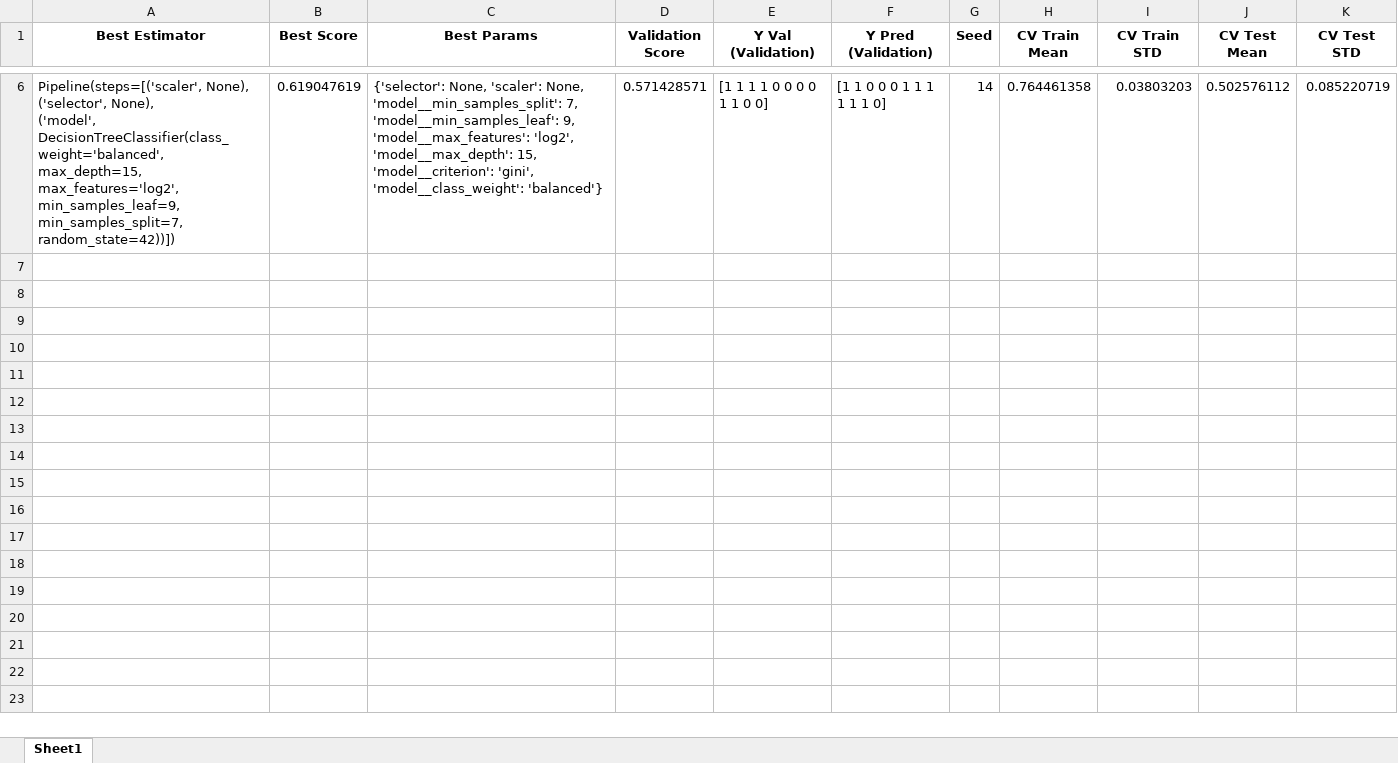
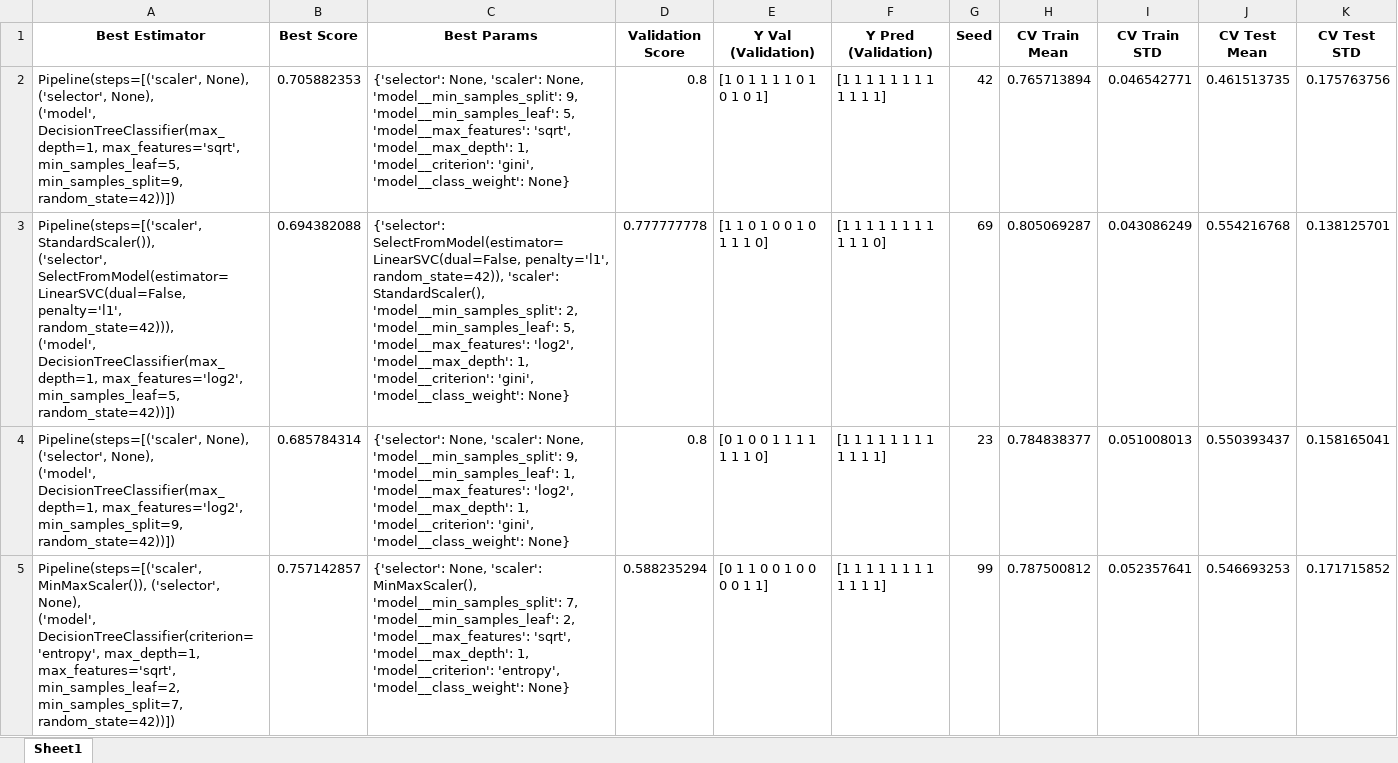
Before and after one commit to michaelmoschitto/Concussions-and-Athletic-Performance, an Excel workbook: results/DecisionTreeClassifier.xlsx, sheet Sheet1, drawn as a sheet; only a part is shown, gaps mark what is left out; values as stored, in another font and other column widths than the file's, no borders; removed rows and columns are numbered as before the commit, all else as after; ↵ is a line break in a cell; the diff covers the shown part only; the diff names each change by its address in the sheet, - before the commit and + after, or states it on an @@ line.

```diff
--- a/results/DecisionTreeClassifier.xlsx (sheet Sheet1)
+++ b/results/DecisionTreeClassifier.xlsx (sheet Sheet1)
-row 6: Pipeline(steps=[('scaler', None), ('selector', None), ↵ ('model', ↵ DecisionTreeClassifier(class_weight='balanced', max_depth=15, ↵ max_features='log2', min_samples_leaf=9, ↵ min_samples_split=7, ↵ random_state=42))]) | 0.619047619 | {'selector': None, 'scaler': None, 'model__min_samples_split': 7, 'model__min_samples_leaf': 9, 'model__max_features': 'log2', 'model__max_depth': 15, 'model__criterion': 'gini', 'model__class_weight': 'balanced'} | 0.571428571 | [1 1 1 1 0 0 0 0 1 1 0 0] | [1 1 0 0 0 1 1 1 1 1 1 0] | 14 | 0.764461358 | 0.03803203 | 0.502576112 | 0.085220719
+row 2: Pipeline(steps=[('scaler', None), ('selector', None), ↵ ('model', ↵ DecisionTreeClassifier(max_depth=1, max_features='sqrt', ↵ min_samples_leaf=5, min_samples_split=9, ↵ random_state=42))]) | 0.705882353 | {'selector': None, 'scaler': None, 'model__min_samples_split': 9, 'model__min_samples_leaf': 5, 'model__max_features': 'sqrt', 'model__max_depth': 1, 'model__criterion': 'gini', 'model__class_weight': None} | 0.8 | [1 0 1 1 1 1 0 1 0 1 0 1] | [1 1 1 1 1 1 1 1 1 1 1 1] | 42 | 0.765713894 | 0.046542771 | 0.461513735 | 0.175763756
+row 3: Pipeline(steps=[('scaler', StandardScaler()), ↵ ('selector', ↵ SelectFromModel(estimator=LinearSVC(dual=False, penalty='l1', ↵ random_state=42))), ↵ ('model', ↵ DecisionTreeClassifier(max_depth=1, max_features='log2', ↵ min_samples_leaf=5, random_state=42))]) | 0.694382088 | {'selector': SelectFromModel(estimator=LinearSVC(dual=False, penalty='l1', random_state=42)), 'scaler': StandardScaler(), 'model__min_samples_split': 2, 'model__min_samples_leaf': 5, 'model__max_features': 'log2', 'model__max_depth': 1, 'model__criterion': 'gini', 'model__class_weight': None} | 0.777777778 | [1 1 0 1 0 0 1 0 1 1 1 0] | [1 1 1 1 1 1 1 1 1 1 1 0] | 69 | 0.805069287 | 0.043086249 | 0.554216768 | 0.138125701
+row 4: Pipeline(steps=[('scaler', None), ('selector', None), ↵ ('model', ↵ DecisionTreeClassifier(max_depth=1, max_features='log2', ↵ min_samples_split=9, ↵ random_state=42))]) | 0.685784314 | {'selector': None, 'scaler': None, 'model__min_samples_split': 9, 'model__min_samples_leaf': 1, 'model__max_features': 'log2', 'model__max_depth': 1, 'model__criterion': 'gini', 'model__class_weight': None} | 0.8 | [0 1 0 0 1 1 1 1 1 1 1 0] | [1 1 1 1 1 1 1 1 1 1 1 1] | 23 | 0.784838377 | 0.051008013 | 0.550393437 | 0.158165041
+row 5: Pipeline(steps=[('scaler', MinMaxScaler()), ('selector', None), ↵ ('model', ↵ DecisionTreeClassifier(criterion='entropy', max_depth=1, ↵ max_features='sqrt', min_samples_leaf=2, ↵ min_samples_split=7, ↵ random_state=42))]) | 0.757142857 | {'selector': None, 'scaler': MinMaxScaler(), 'model__min_samples_split': 7, 'model__min_samples_leaf': 2, 'model__max_features': 'sqrt', 'model__max_depth': 1, 'model__criterion': 'entropy', 'model__class_weight': None} | 0.588235294 | [0 1 1 0 0 1 0 0 0 0 1 1] | [1 1 1 1 1 1 1 1 1 1 1 1] | 99 | 0.787500812 | 0.052357641 | 0.546693253 | 0.171715852
```
Also changed, not shown: 4 removed rows elsewhere in this sheet, results/AdaBoostClassifier_SVC.xlsx, results/BaggingClassifier_SVC.xlsx, 14 other files.
